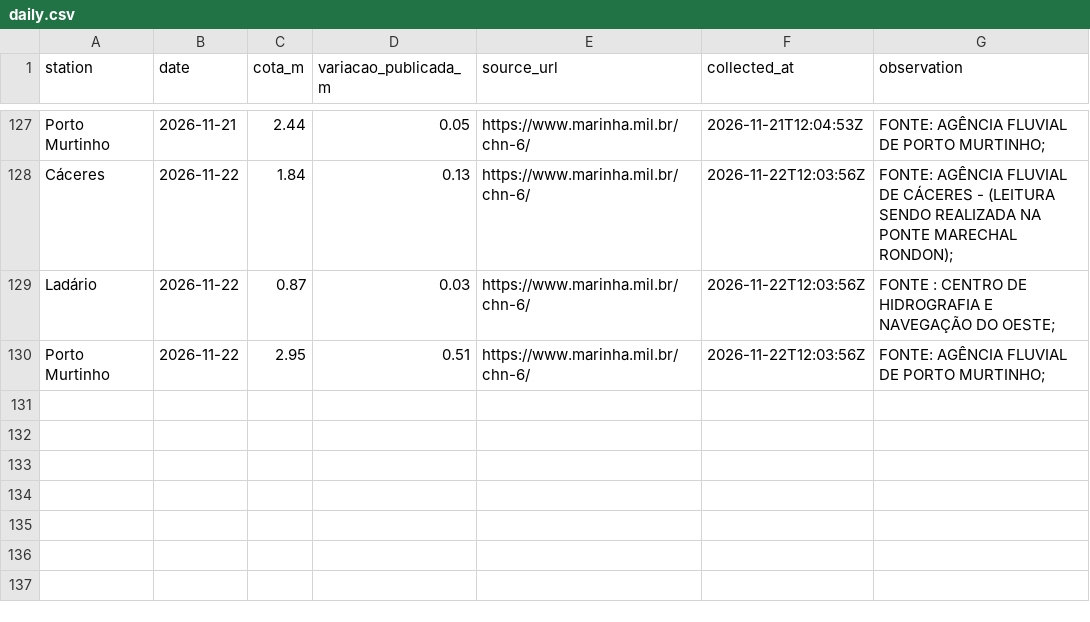
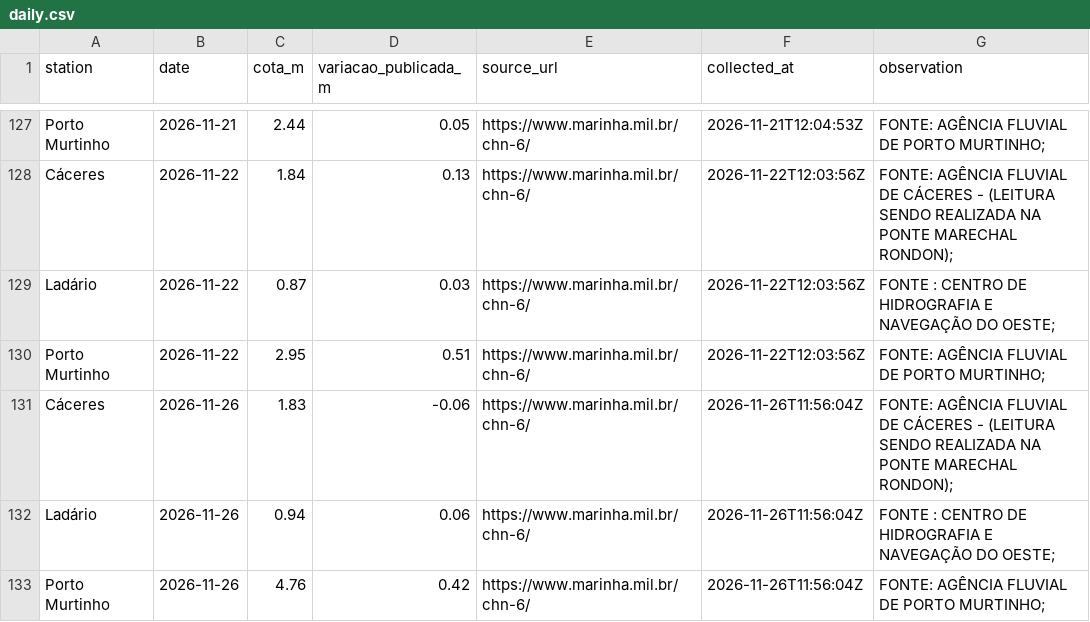
Before and after one commit to ernandes-sobreira/cota-rio-paraguai, a CSV file: data/daily.csv, drawn as a sheet; only a part is shown, gaps mark what is left out; the diff names each change by its address in the sheet, - before the commit and + after, or states it on an @@ line.

Commit message:
Atualiza cotas verificadas de 26/11/2026

```diff
--- a/data/daily.csv
+++ b/data/daily.csv
+row 131: Cáceres | 2026-11-26 | 1.83 | -0.06 | https://www.marinha.mil.br/chn-6/ | 2026-11-26T11:56:04Z | FONTE: AGÊNCIA FLUVIAL DE CÁCERES - (LEITURA SENDO REALIZADA NA PONTE MARECHAL RONDON);
+row 132: Ladário | 2026-11-26 | 0.94 | 0.06 | https://www.marinha.mil.br/chn-6/ | 2026-11-26T11:56:04Z | FONTE : CENTRO DE HIDROGRAFIA E NAVEGAÇÃO DO OESTE;
+row 133: Porto Murtinho | 2026-11-26 | 4.76 | 0.42 | https://www.marinha.mil.br/chn-6/ | 2026-11-26T11:56:04Z | FONTE: AGÊNCIA FLUVIAL DE PORTO MURTINHO;
```
Also changed, not shown: 3 other files.
